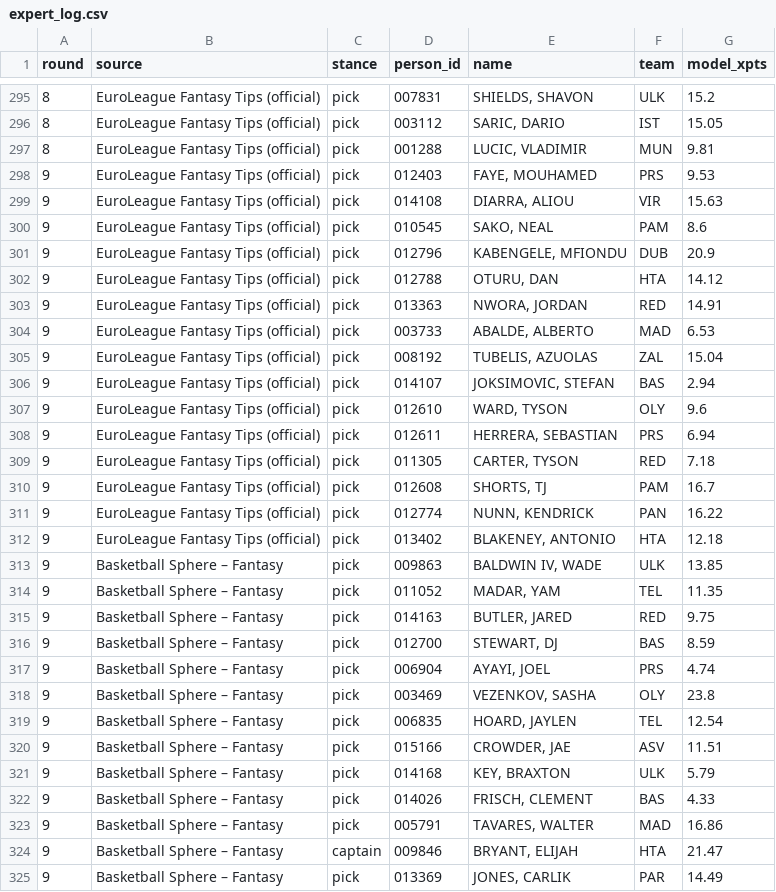
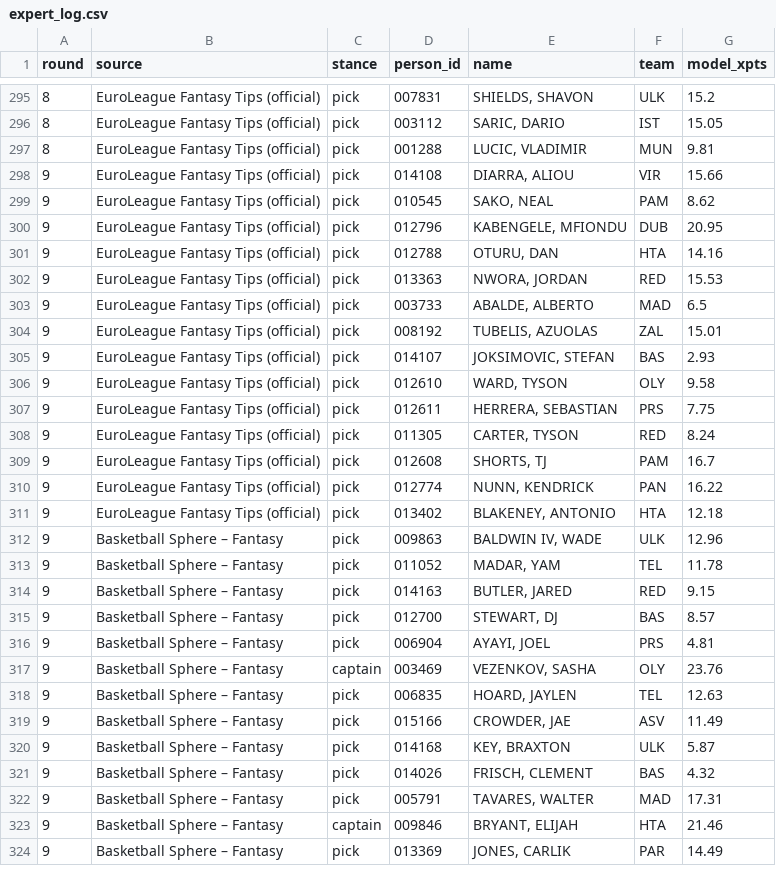
Before and after one commit to VaGlar/Euroleague-Fantasy-Challenge, a CSV file: data/public/expert_log.csv, drawn as a sheet; only a part is shown, gaps mark what is left out; the diff covers the shown part only.

```diff
--- a/data/public/expert_log.csv
+++ b/data/public/expert_log.csv
@@ -297,14 +297,13 @@ round,source,stance,person_id,name,team,model_xpts
 8,EuroLeague Fantasy Tips (official),pick,001288,"LUCIC, VLADIMIR",MUN,9.81
-9,EuroLeague Fantasy Tips (official),pick,012403,"FAYE, MOUHAMED",PRS,9.53
-9,EuroLeague Fantasy Tips (official),pick,014108,"DIARRA, ALIOU",VIR,15.63
-9,EuroLeague Fantasy Tips (official),pick,010545,"SAKO, NEAL",PAM,8.6
-9,EuroLeague Fantasy Tips (official),pick,012796,"KABENGELE, MFIONDU",DUB,20.9
-9,EuroLeague Fantasy Tips (official),pick,012788,"OTURU, DAN",HTA,14.12
-9,EuroLeague Fantasy Tips (official),pick,013363,"NWORA, JORDAN",RED,14.91
-9,EuroLeague Fantasy Tips (official),pick,003733,"ABALDE, ALBERTO",MAD,6.53
-9,EuroLeague Fantasy Tips (official),pick,008192,"TUBELIS, AZUOLAS",ZAL,15.04
-9,EuroLeague Fantasy Tips (official),pick,014107,"JOKSIMOVIC, STEFAN",BAS,2.94
-9,EuroLeague Fantasy Tips (official),pick,012610,"WARD, TYSON",OLY,9.6
-9,EuroLeague Fantasy Tips (official),pick,012611,"HERRERA, SEBASTIAN",PRS,6.94
-9,EuroLeague Fantasy Tips (official),pick,011305,"CARTER, TYSON",RED,7.18
+9,EuroLeague Fantasy Tips (official),pick,014108,"DIARRA, ALIOU",VIR,15.66
+9,EuroLeague Fantasy Tips (official),pick,010545,"SAKO, NEAL",PAM,8.62
+9,EuroLeague Fantasy Tips (official),pick,012796,"KABENGELE, MFIONDU",DUB,20.95
+9,EuroLeague Fantasy Tips (official),pick,012788,"OTURU, DAN",HTA,14.16
+9,EuroLeague Fantasy Tips (official),pick,013363,"NWORA, JORDAN",RED,15.53
+9,EuroLeague Fantasy Tips (official),pick,003733,"ABALDE, ALBERTO",MAD,6.5
+9,EuroLeague Fantasy Tips (official),pick,008192,"TUBELIS, AZUOLAS",ZAL,15.01
+9,EuroLeague Fantasy Tips (official),pick,014107,"JOKSIMOVIC, STEFAN",BAS,2.93
+9,EuroLeague Fantasy Tips (official),pick,012610,"WARD, TYSON",OLY,9.58
+9,EuroLeague Fantasy Tips (official),pick,012611,"HERRERA, SEBASTIAN",PRS,7.75
+9,EuroLeague Fantasy Tips (official),pick,011305,"CARTER, TYSON",RED,8.24
 9,EuroLeague Fantasy Tips (official),pick,012608,"SHORTS, TJ",PAM,16.7
@@ -312,14 +311,14 @@ round,source,stance,person_id,name,team,model_xpts
 9,EuroLeague Fantasy Tips (official),pick,013402,"BLAKENEY, ANTONIO",HTA,12.18
-9,Basketball Sphere – Fantasy,pick,009863,"BALDWIN IV, WADE",ULK,13.85
-9,Basketball Sphere – Fantasy,pick,011052,"MADAR, YAM",TEL,11.35
-9,Basketball Sphere – Fantasy,pick,014163,"BUTLER, JARED",RED,9.75
-9,Basketball Sphere – Fantasy,pick,012700,"STEWART, DJ",BAS,8.59
-9,Basketball Sphere – Fantasy,pick,006904,"AYAYI, JOEL",PRS,4.74
-9,Basketball Sphere – Fantasy,pick,003469,"VEZENKOV, SASHA",OLY,23.8
-9,Basketball Sphere – Fantasy,pick,006835,"HOARD, JAYLEN",TEL,12.54
-9,Basketball Sphere – Fantasy,pick,015166,"CROWDER, JAE",ASV,11.51
-9,Basketball Sphere – Fantasy,pick,014168,"KEY, BRAXTON",ULK,5.79
-9,Basketball Sphere – Fantasy,pick,014026,"FRISCH, CLEMENT",BAS,4.33
-9,Basketball Sphere – Fantasy,pick,005791,"TAVARES, WALTER",MAD,16.86
-9,Basketball Sphere – Fantasy,captain,009846,"BRYANT, ELIJAH",HTA,21.47
+9,Basketball Sphere – Fantasy,pick,009863,"BALDWIN IV, WADE",ULK,12.96
+9,Basketball Sphere – Fantasy,pick,011052,"MADAR, YAM",TEL,11.78
+9,Basketball Sphere – Fantasy,pick,014163,"BUTLER, JARED",RED,9.15
+9,Basketball Sphere – Fantasy,pick,012700,"STEWART, DJ",BAS,8.57
+9,Basketball Sphere – Fantasy,pick,006904,"AYAYI, JOEL",PRS,4.81
+9,Basketball Sphere – Fantasy,captain,003469,"VEZENKOV, SASHA",OLY,23.76
+9,Basketball Sphere – Fantasy,pick,006835,"HOARD, JAYLEN",TEL,12.63
+9,Basketball Sphere – Fantasy,pick,015166,"CROWDER, JAE",ASV,11.49
+9,Basketball Sphere – Fantasy,pick,014168,"KEY, BRAXTON",ULK,5.87
+9,Basketball Sphere – Fantasy,pick,014026,"FRISCH, CLEMENT",BAS,4.32
+9,Basketball Sphere – Fantasy,pick,005791,"TAVARES, WALTER",MAD,17.31
+9,Basketball Sphere – Fantasy,captain,009846,"BRYANT, ELIJAH",HTA,21.46
 9,Basketball Sphere – Fantasy,pick,013369,"JONES, CARLIK",PAR,14.49
```
Also changed, not shown: 1 added row and 7 edited cells elsewhere in this file, data/public/pred_log.csv, data/public/prices.csv, 11 other files.
